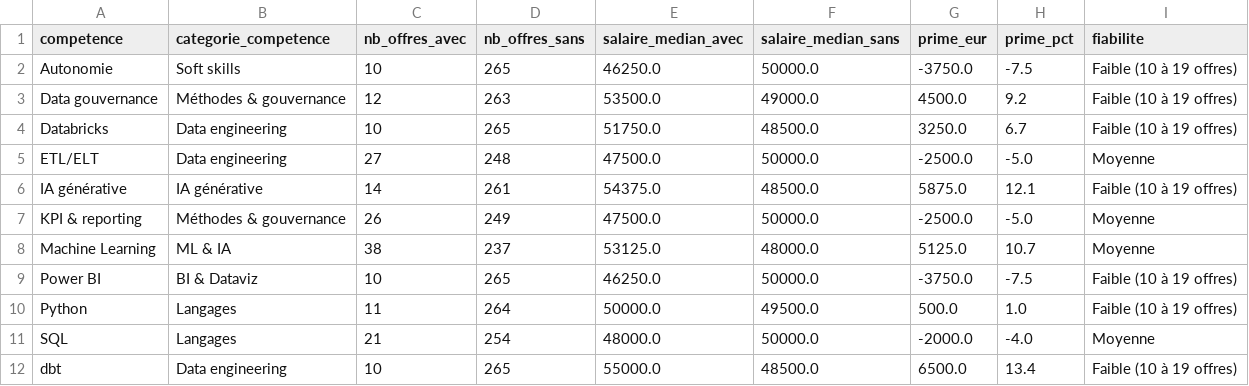
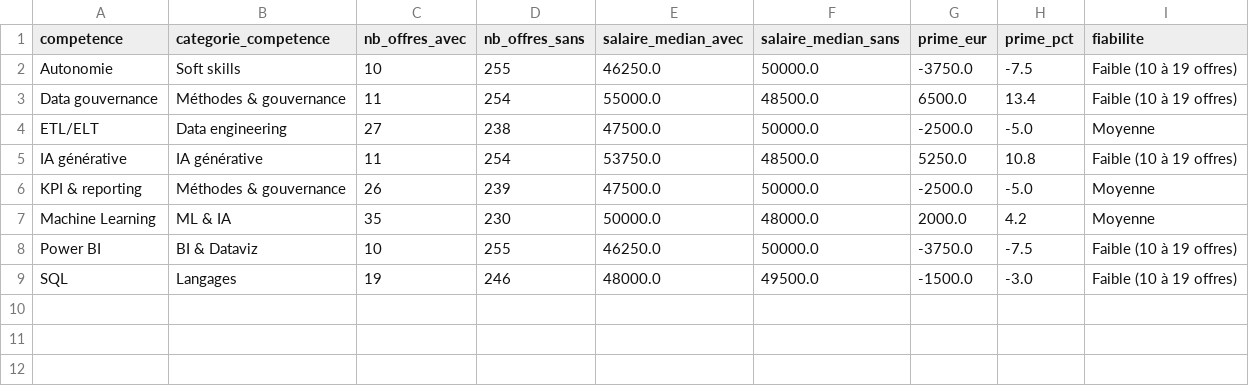
Before and after one commit to HodaFede/job-market-intelligence, a CSV file: exports/tableau/prime_salariale_competences.csv, drawn as a sheet.

```diff
--- a/exports/tableau/prime_salariale_competences.csv
+++ b/exports/tableau/prime_salariale_competences.csv
@@ -1,12 +1,9 @@
 competence,categorie_competence,nb_offres_avec,nb_offres_sans,salaire_median_avec,salaire_median_sans,prime_eur,prime_pct,fiabilite
-Autonomie,Soft skills,10,265,46250.0,50000.0,-3750.0,-7.5,Faible (10 à 19 offres)
-Data gouvernance,Méthodes & gouvernance,12,263,53500.0,49000.0,4500.0,9.2,Faible (10 à 19 offres)
-Databricks,Data engineering,10,265,51750.0,48500.0,3250.0,6.7,Faible (10 à 19 offres)
-ETL/ELT,Data engineering,27,248,47500.0,50000.0,-2500.0,-5.0,Moyenne
-IA générative,IA générative,14,261,54375.0,48500.0,5875.0,12.1,Faible (10 à 19 offres)
-KPI & reporting,Méthodes & gouvernance,26,249,47500.0,50000.0,-2500.0,-5.0,Moyenne
-Machine Learning,ML & IA,38,237,53125.0,48000.0,5125.0,10.7,Moyenne
-Power BI,BI & Dataviz,10,265,46250.0,50000.0,-3750.0,-7.5,Faible (10 à 19 offres)
-Python,Langages,11,264,50000.0,49500.0,500.0,1.0,Faible (10 à 19 offres)
-SQL,Langages,21,254,48000.0,50000.0,-2000.0,-4.0,Moyenne
-dbt,Data engineering,10,265,55000.0,48500.0,6500.0,13.4,Faible (10 à 19 offres)
+Autonomie,Soft skills,10,255,46250.0,50000.0,-3750.0,-7.5,Faible (10 à 19 offres)
+Data gouvernance,Méthodes & gouvernance,11,254,55000.0,48500.0,6500.0,13.4,Faible (10 à 19 offres)
+ETL/ELT,Data engineering,27,238,47500.0,50000.0,-2500.0,-5.0,Moyenne
+IA générative,IA générative,11,254,53750.0,48500.0,5250.0,10.8,Faible (10 à 19 offres)
+KPI & reporting,Méthodes & gouvernance,26,239,47500.0,50000.0,-2500.0,-5.0,Moyenne
+Machine Learning,ML & IA,35,230,50000.0,48000.0,2000.0,4.2,Moyenne
+Power BI,BI & Dataviz,10,255,46250.0,50000.0,-3750.0,-7.5,Faible (10 à 19 offres)
+SQL,Langages,19,246,48000.0,49500.0,-1500.0,-3.0,Faible (10 à 19 offres)
```
Also changed, not shown: exports/tableau/competences_par_metier.csv, exports/tableau/offres_competences.csv, 17 other files.
